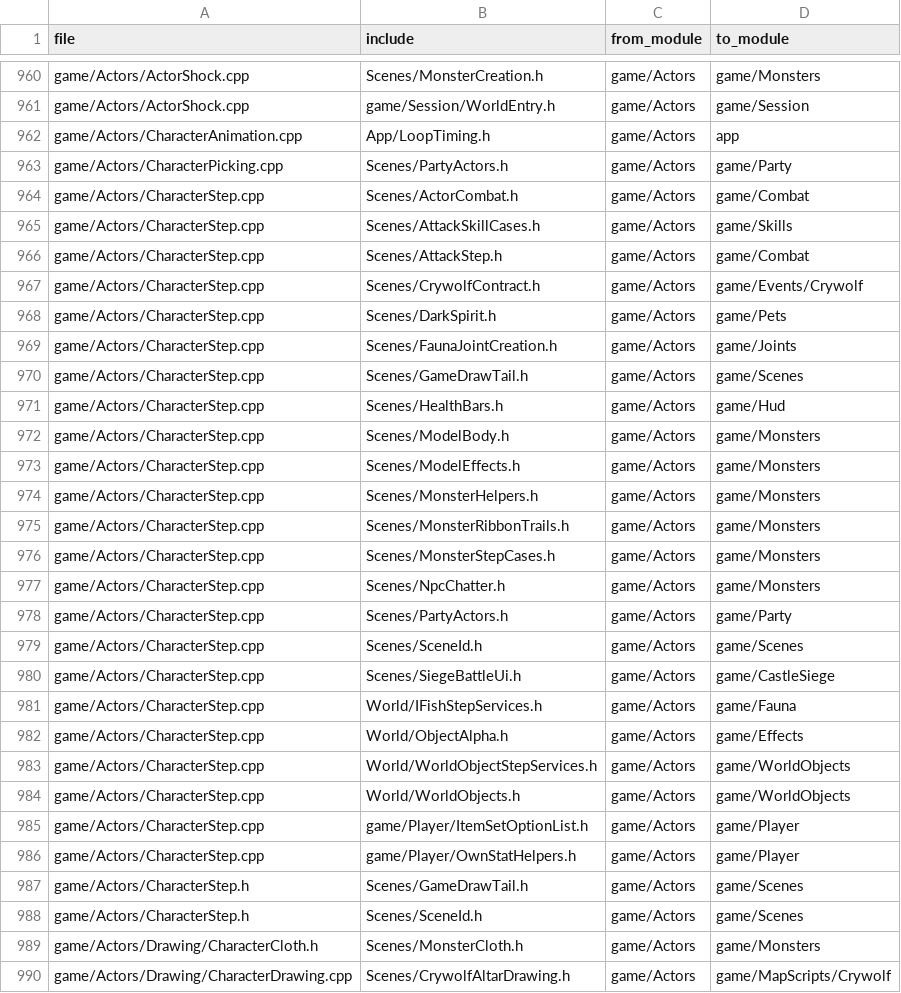
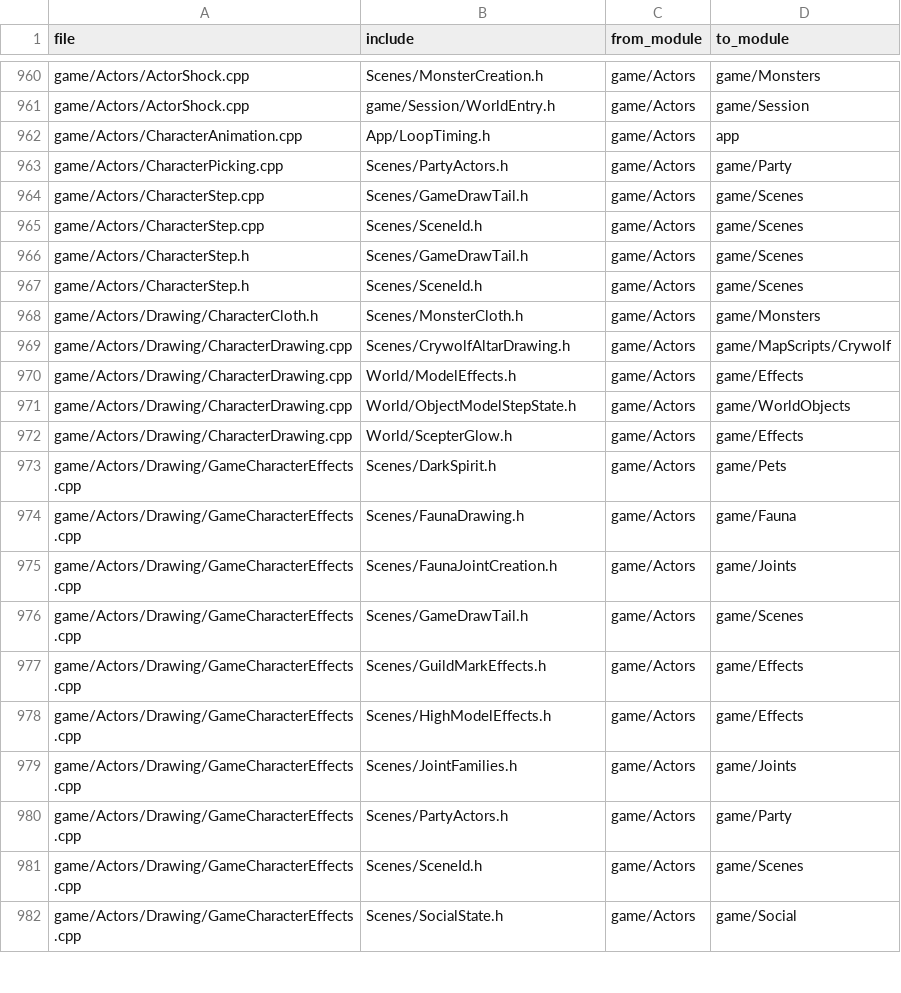
Before and after one commit to ema-ljn/MuRet, a TSV file: Client/tools/architecture/layers-baseline.tsv, drawn as a sheet; only a part is shown, gaps mark what is left out; the shorter side is filled out with more unchanged rows.

```diff
--- a/Client/tools/architecture/layers-baseline.tsv
+++ b/Client/tools/architecture/layers-baseline.tsv
@@ -963,25 +963,4 @@ game/Actors/CharacterAnimation.cpp	App/LoopTiming.h	game/Actors	app
 game/Actors/CharacterPicking.cpp	Scenes/PartyActors.h	game/Actors	game/Party
-game/Actors/CharacterStep.cpp	Scenes/ActorCombat.h	game/Actors	game/Combat
-game/Actors/CharacterStep.cpp	Scenes/AttackSkillCases.h	game/Actors	game/Skills
-game/Actors/CharacterStep.cpp	Scenes/AttackStep.h	game/Actors	game/Combat
-game/Actors/CharacterStep.cpp	Scenes/CrywolfContract.h	game/Actors	game/Events/Crywolf
-game/Actors/CharacterStep.cpp	Scenes/DarkSpirit.h	game/Actors	game/Pets
-game/Actors/CharacterStep.cpp	Scenes/FaunaJointCreation.h	game/Actors	game/Joints
 game/Actors/CharacterStep.cpp	Scenes/GameDrawTail.h	game/Actors	game/Scenes
-game/Actors/CharacterStep.cpp	Scenes/HealthBars.h	game/Actors	game/Hud
-game/Actors/CharacterStep.cpp	Scenes/ModelBody.h	game/Actors	game/Monsters
-game/Actors/CharacterStep.cpp	Scenes/ModelEffects.h	game/Actors	game/Monsters
-game/Actors/CharacterStep.cpp	Scenes/MonsterHelpers.h	game/Actors	game/Monsters
-game/Actors/CharacterStep.cpp	Scenes/MonsterRibbonTrails.h	game/Actors	game/Monsters
-game/Actors/CharacterStep.cpp	Scenes/MonsterStepCases.h	game/Actors	game/Monsters
-game/Actors/CharacterStep.cpp	Scenes/NpcChatter.h	game/Actors	game/Monsters
-game/Actors/CharacterStep.cpp	Scenes/PartyActors.h	game/Actors	game/Party
 game/Actors/CharacterStep.cpp	Scenes/SceneId.h	game/Actors	game/Scenes
-game/Actors/CharacterStep.cpp	Scenes/SiegeBattleUi.h	game/Actors	game/CastleSiege
-game/Actors/CharacterStep.cpp	World/IFishStepServices.h	game/Actors	game/Fauna
-game/Actors/CharacterStep.cpp	World/ObjectAlpha.h	game/Actors	game/Effects
-game/Actors/CharacterStep.cpp	World/WorldObjectStepServices.h	game/Actors	game/WorldObjects
-game/Actors/CharacterStep.cpp	World/WorldObjects.h	game/Actors	game/WorldObjects
-game/Actors/CharacterStep.cpp	game/Player/ItemSetOptionList.h	game/Actors	game/Player
-game/Actors/CharacterStep.cpp	game/Player/OwnStatHelpers.h	game/Actors	game/Player
 game/Actors/CharacterStep.h	Scenes/GameDrawTail.h	game/Actors	game/Scenes
```
Also changed, not shown: 24 other files.
